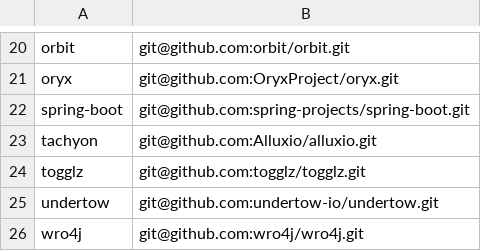
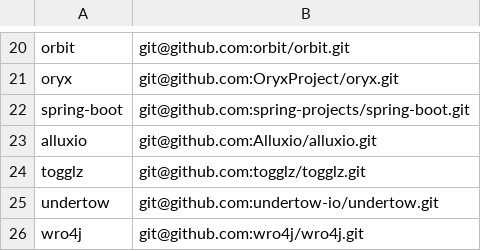
Before and after one commit to ncsu-swat/msr4flakiness, a CSV file: deflaker/historical_projects.csv, drawn as a sheet; only a part is shown, gaps mark what is left out.

Commit message:
historical_projects.csv tachyon-> alluxio

```diff
--- a/deflaker/historical_projects.csv
+++ b/deflaker/historical_projects.csv
@@ -22,3 +22,3 @@ oryx,git@github.com:OryxProject/oryx.git
 spring-boot,git@github.com:spring-projects/spring-boot.git
-tachyon,git@github.com:Alluxio/alluxio.git
+alluxio,git@github.com:Alluxio/alluxio.git
 togglz,git@github.com:togglz/togglz.git
```
